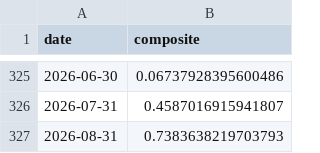
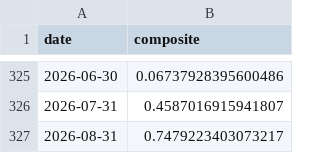
Before and after one commit to ruleaker/macro-regime-monitor, a CSV file: data/composite.csv, drawn as a sheet; only a part is shown, gaps mark what is left out.

```diff
--- a/data/composite.csv
+++ b/data/composite.csv
@@ -326,2 +326,2 @@ date,composite
 2026-07-31,0.4587016915941807
-2026-08-31,0.7383638219703793
+2026-08-31,0.7479223403073217
```
Also changed, not shown: 8 other files.
